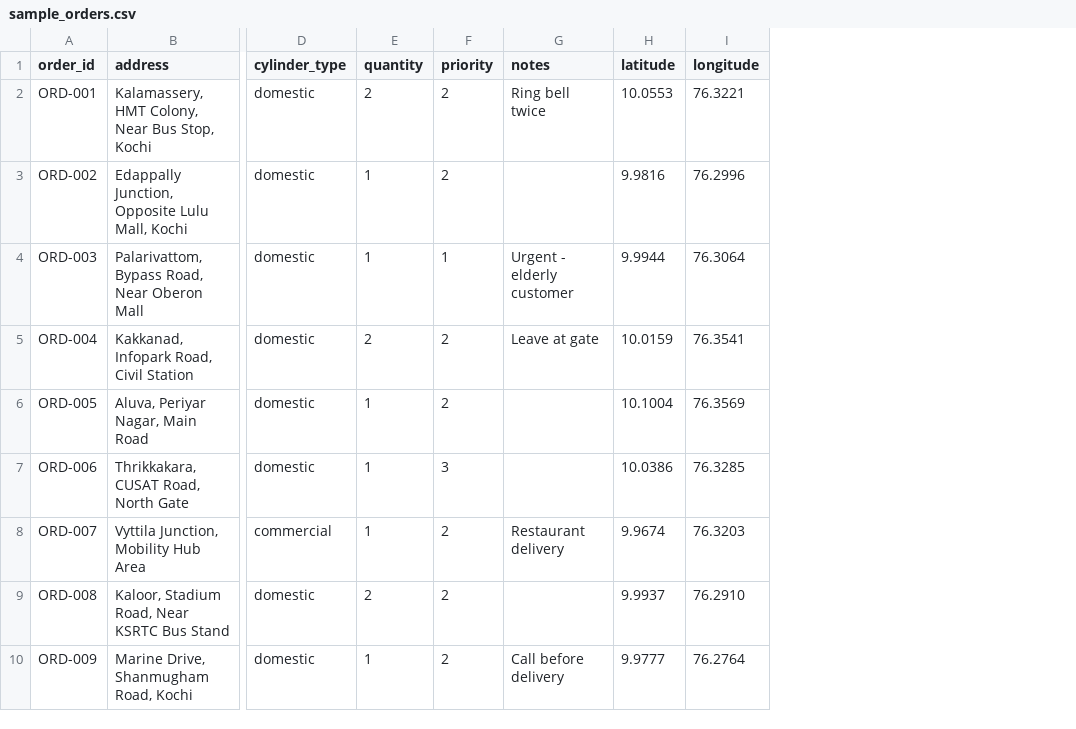
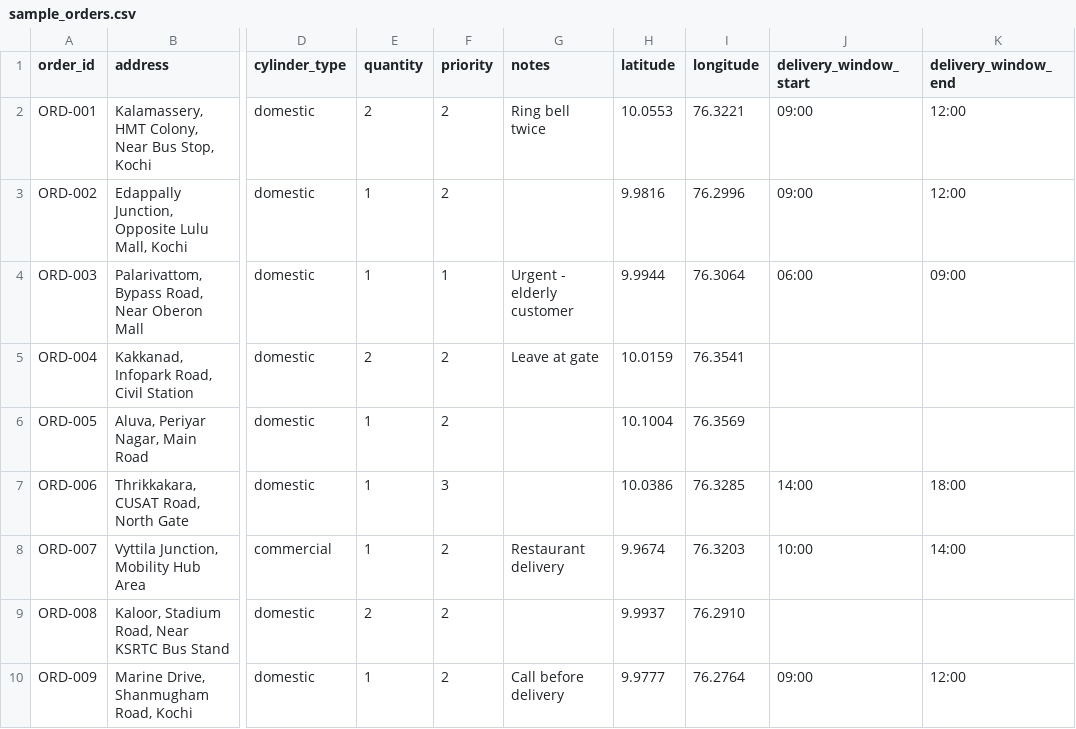
Before and after one commit to vishnu-pradeep95/route_optimizer, a CSV file: data/sample_orders.csv, drawn as a sheet; only a part is shown, gaps mark what is left out; the diff names each change by its address in the sheet, - before the commit and + after, or states it on an @@ line.

Commit message:
Phase 2 DB layer + Code Review #4 & #5 fixes + security hardening
Phase 2 — Database persistence layer:
- Async SQLAlchemy ORM: OrderDB, RouteDB, RouteStopDB, OptimizationRunDB,
  TelemetryDB, GeocodeCacheDB with PostGIS geometry columns
- Repository pattern for all CRUD (endpoints never write inline SQL)
- Docker Compose with PostgreSQL 16 + PostGIS 3.5, healthcheck-gated startup
- init.sql schema with UUID PKs, GiST spatial indexes, seed data
- Educational comments: architecture diagrams, design-decision explanations

Code Review #5 — Security hardening (3 CRITICAL, 7 WARNING, 10 INFO):
- C2: CORS allow_origins=* → env-based whitelist (CORS_ALLOWED_ORIGINS)
- C3: Dockerfile runs as non-root user (appuser, UID 1001)
- W1: save_telemetry return type → tuple[UUID | None, bool]
- W2: file.filename None guard before .endswith() check
- W3: DistanceMatrix types → list[list[float | None]] for OSRM nulls
- W4: Hardcoded India bounds removed from core/; injectable coordinate_bounds
- W5: Naive datetime → timezone-aware UTC via _utcnow() helper
- I1: Query parameter validation with ge=/le= constraints
- I2: int() → round() for VROOM weight values
- I3: tmp_path init before try block with conditional cleanup
- I4: Atomic file write for geocode cache (tmp + rename)
- I10: Cache corruption recovery with logging in _load_cache

9 new tests (109 → 118 passing):
- Coordinate bounds injection (accept/reject)
- Cache corruption recovery (bad JSON, non-dict)
- All-geocoding-failure returns 400
- Delivery location proof-of-delivery
- Telemetry endpoint (returns pings, empty, limit)

Dead code removed:
- OptimizeRequest, DriverRouteResponse (unused Pydantic models)
- routes_to_assignment() (unused repository function)

Agent updates — security & optimization checklists added to:
- implementer.agent.md (9 security rules, 6 optimization rules)
- code-reviewer.agent.md (8 security checks, 8 performance checks)
- deep-researcher.agent.md (7 security evals, 6 optimization evals)
- session-journal.agent.md (security context capture rules)
- partner-explainer.agent.md (security explanation translations)

Docs: README.md, SETUP.md updated for Phase 2 status

```diff
--- a/data/sample_orders.csv
+++ b/data/sample_orders.csv
+column J (delivery_window_start), rows 2-10: 09:00 | 09:00 | 06:00 |  |  | 14:00 | 10:00 |  | 09:00
+column K (delivery_window_end), rows 2-10: 12:00 | 12:00 | 09:00 |  |  | 18:00 | 14:00 |  | 12:00
```
Also changed, not shown: 31 other files.
